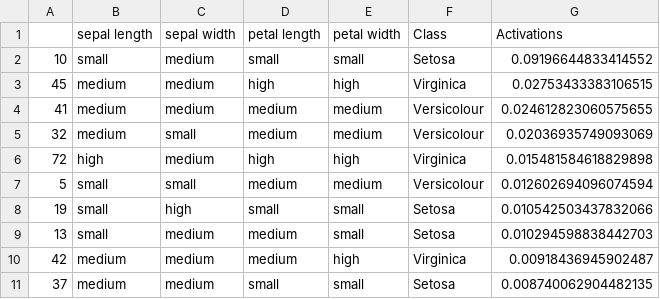
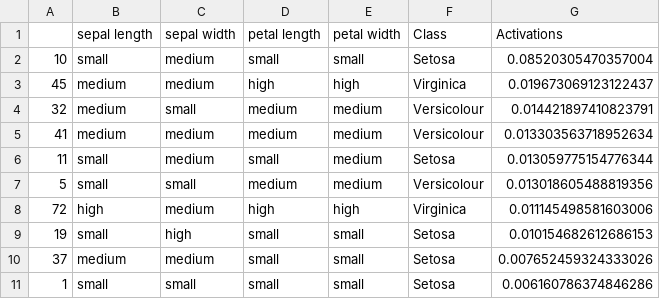
Before and after one commit to juelha/NeuroFuzzyRuleMiner, a CSV file: results/iris/iris_best__rules.csv, drawn as a sheet.

```diff
--- a/results/iris/iris_best__rules.csv
+++ b/results/iris/iris_best__rules.csv
@@ -1,11 +1,11 @@
 ,sepal length,sepal width,petal length,petal width,Class,Activations
-10,small,medium,small,small,Setosa,0.09196644833414552
-45,medium,medium,high,high,Virginica,0.02753433383106515
-41,medium,medium,medium,medium,Versicolour,0.024612823060575655
-32,medium,small,medium,medium,Versicolour,0.02036935749093069
-72,high,medium,high,high,Virginica,0.015481584618829898
-5,small,small,medium,medium,Versicolour,0.012602694096074594
-19,small,high,small,small,Setosa,0.010542503437832066
-13,small,medium,medium,small,Setosa,0.010294598838442703
-42,medium,medium,medium,high,Virginica,0.00918436945902487
-37,medium,medium,small,small,Setosa,0.008740062904482135
+10,small,medium,small,small,Setosa,0.08520305470357004
+45,medium,medium,high,high,Virginica,0.019673069123122437
+32,medium,small,medium,medium,Versicolour,0.014421897410823791
+41,medium,medium,medium,medium,Versicolour,0.013303563718952634
+11,small,medium,small,medium,Setosa,0.013059775154776344
+5,small,small,medium,medium,Versicolour,0.013018605488819356
+72,high,medium,high,high,Virginica,0.011145498581603006
+19,small,high,small,small,Setosa,0.010154682612686153
+37,medium,medium,small,small,Setosa,0.007652459324333026
+1,small,small,small,small,Setosa,0.006160786374846286
```
Also changed, not shown: 12 other files.
